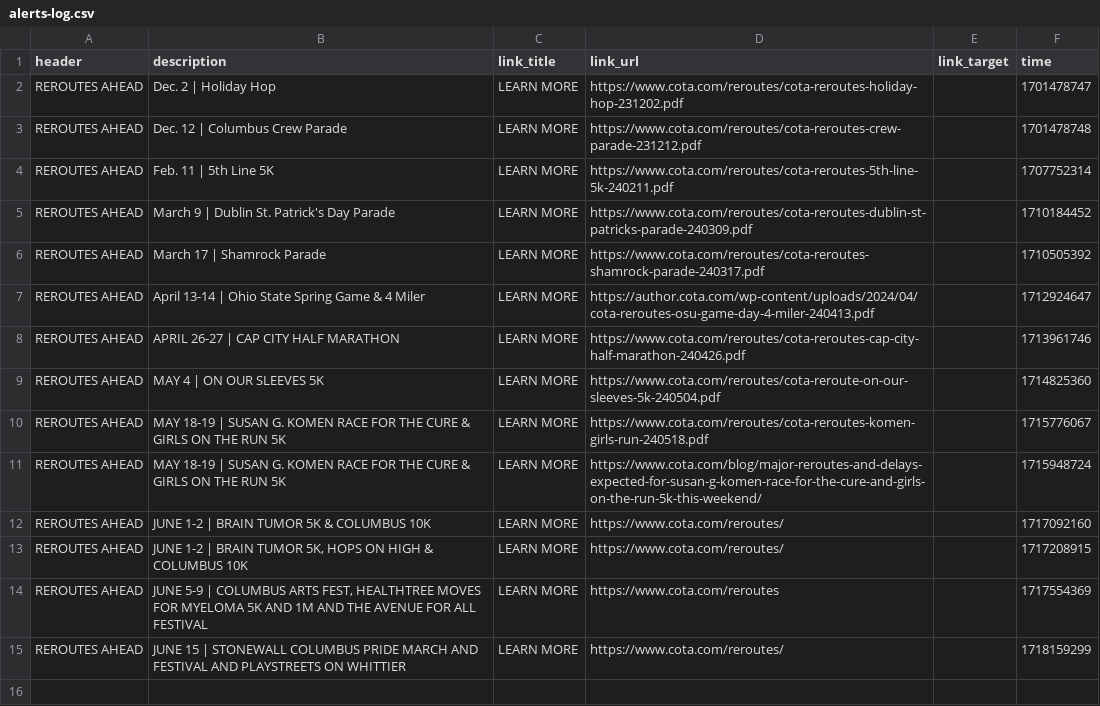
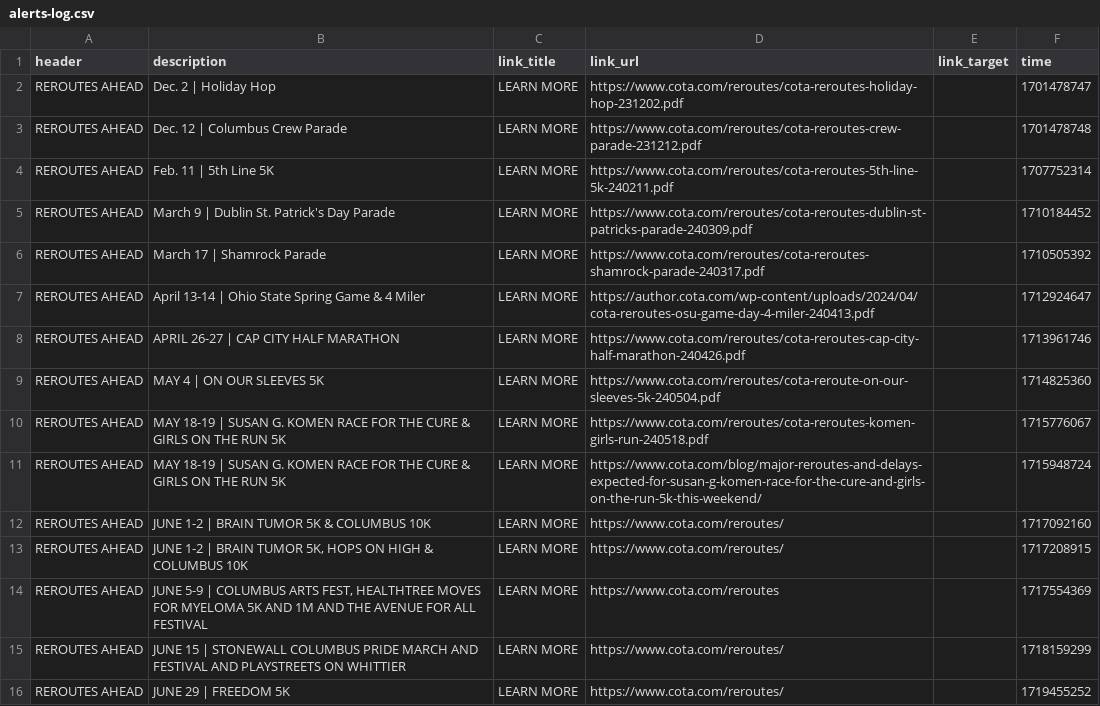
Before and after one commit to benlk/cota-reroute-pdf-rss, a CSV file: alerts-log.csv, drawn as a sheet.

```diff
--- a/alerts-log.csv
+++ b/alerts-log.csv
@@ -15 +15,2 @@ header,description,link_title,link_url,link_target,time
 "REROUTES AHEAD","JUNE 15 | STONEWALL COLUMBUS PRIDE MARCH AND FESTIVAL AND PLAYSTREETS ON WHITTIER","LEARN MORE",https://www.cota.com/reroutes/,,1718159299
+"REROUTES AHEAD","JUNE 29 | FREEDOM 5K","LEARN MORE",https://www.cota.com/reroutes/,,1719455252
```
Also changed, not shown: 1 other file.
